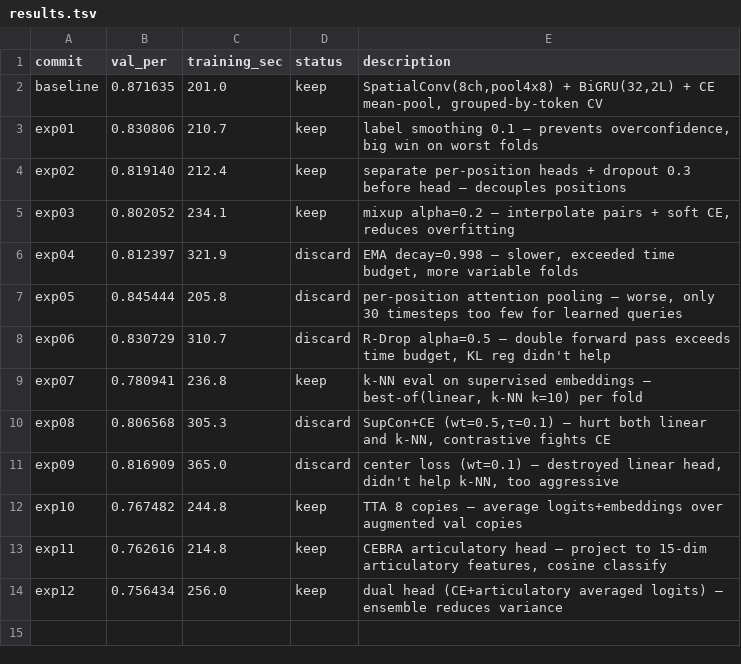
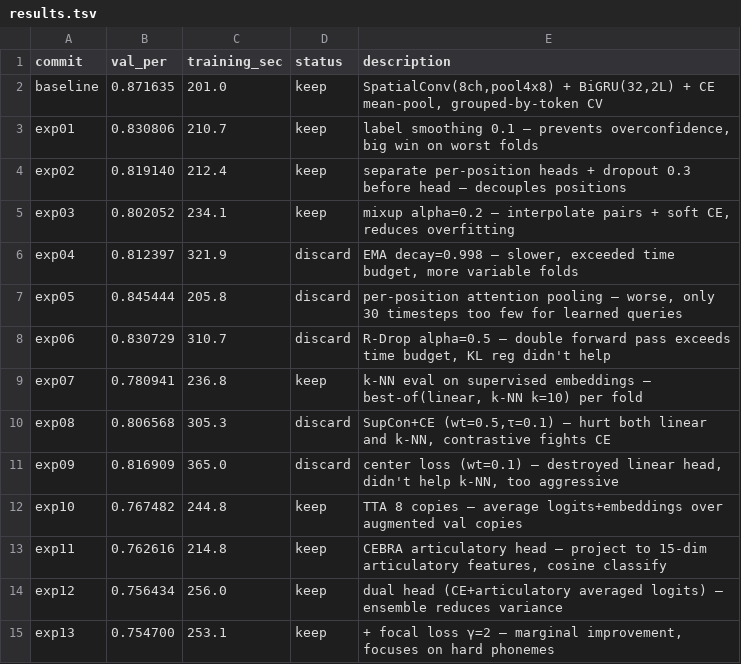
Before and after one commit to bentang18/spatialconv_neural_speech_decoding, a TSV file: scripts/autoresearch/results.tsv, drawn as a sheet; the diff names each change by its address in the sheet, - before the commit and + after, or states it on an @@ line.

Commit message:
experiment: focal loss gamma=2 — PER 0.755 (KEEP, marginal)

```diff
--- a/scripts/autoresearch/results.tsv
+++ b/scripts/autoresearch/results.tsv
+row 15: exp13 | 0.754700 | 253.1 | keep | + focal loss γ=2 — marginal improvement, focuses on hard phonemes
```
Also changed, not shown: 1 other file.
